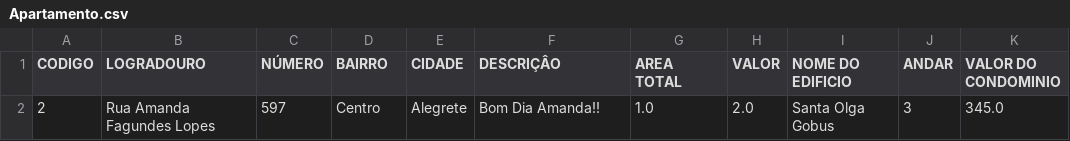
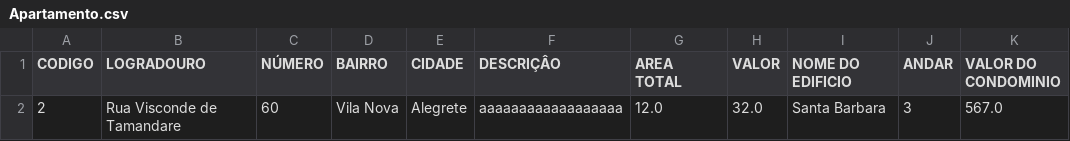
Before and after one commit to amandagobus/ResolucaoDeProblemas, a CSV file: RP2t3/Apartamento.csv, drawn as a sheet.

```diff
--- a/RP2t3/Apartamento.csv
+++ b/RP2t3/Apartamento.csv
@@ -1,2 +1,2 @@
 CODIGO,LOGRADOURO,NÚMERO,BAIRRO,CIDADE,DESCRIÇÂO,AREA TOTAL,VALOR,NOME DO EDIFICIO, ANDAR, VALOR DO CONDOMINIO,
-2,Rua Amanda Fagundes Lopes,597,Centro,Alegrete,Bom Dia Amanda!!,1.0,2.0,Santa Olga Gobus,3,345.0,
+2,Rua Visconde de  Tamandare,60,Vila Nova,Alegrete,aaaaaaaaaaaaaaaaaa,12.0,32.0,Santa Barbara,3,567.0,
```
Also changed, not shown: 4 other files.
